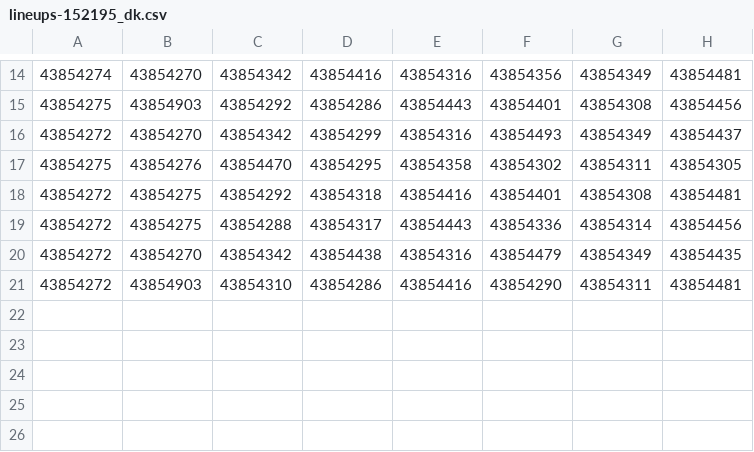
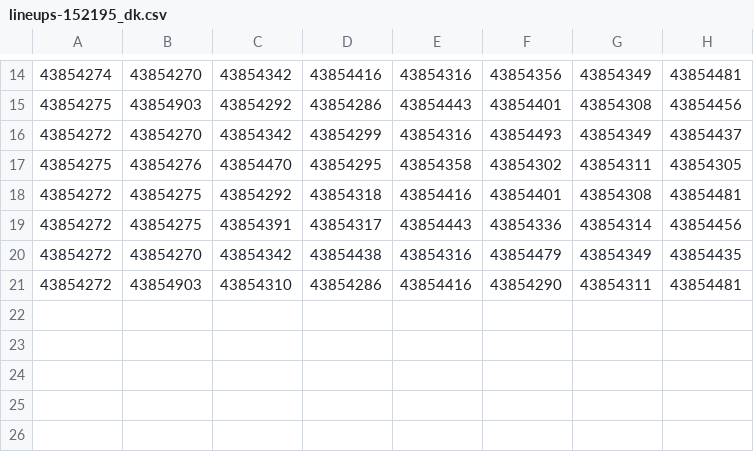
Before and after one commit to zwfisher/DFS, a CSV file: mlb/lineups-152195_dk.csv, drawn as a sheet; only a part is shown, gaps mark what is left out; the diff names each change by its address in the sheet, - before the commit and + after, or states it on an @@ line.

```diff
--- a/mlb/lineups-152195_dk.csv
+++ b/mlb/lineups-152195_dk.csv
-C19: 43854288
+C19: 43854391
```
